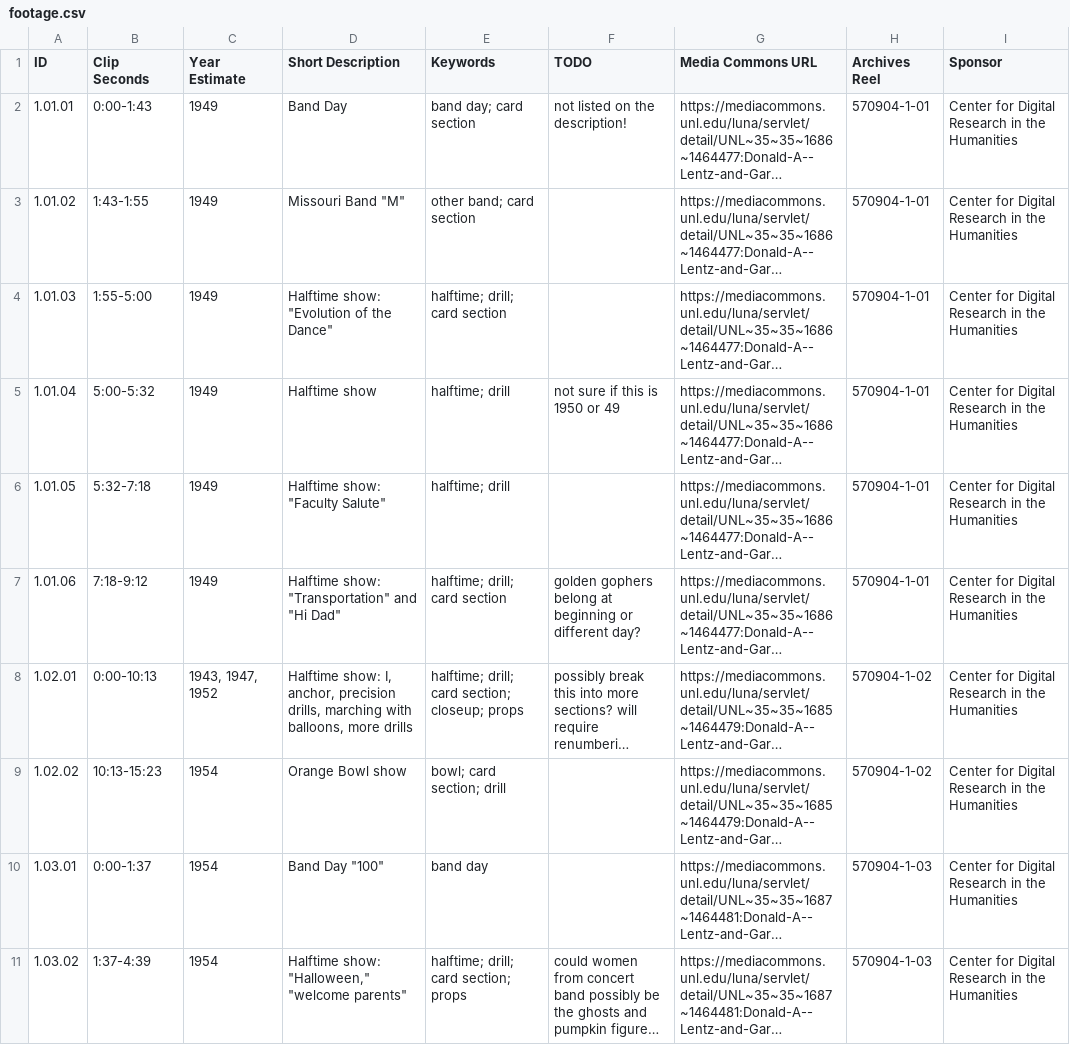
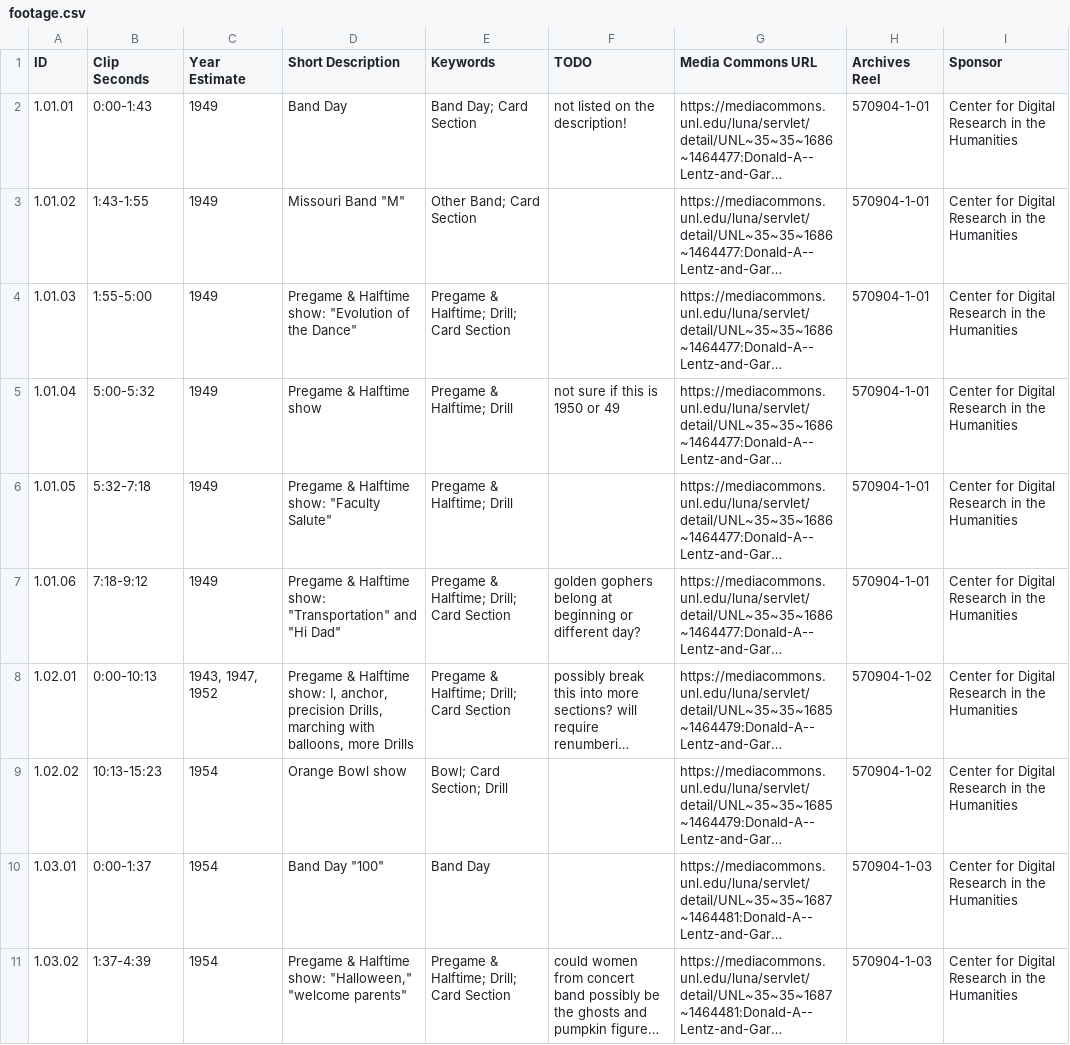
Before and after one commit to CDRH/data_bandhistory, a CSV file: source/csv/footage.csv, drawn as a sheet; only a part is shown; long unchanged cells end in …; the diff covers the shown part only; the diff names each change by its address in the sheet, - before the commit and + after, or states it on an @@ line.

```diff
--- a/source/csv/footage.csv
+++ b/source/csv/footage.csv
-E2 (Keywords): band day; card section
+E2 (Keywords): Band Day; Card Section
-E3 (Keywords): other band; card section
+E3 (Keywords): Other Band; Card Section
-D4 (Short Description): Halftime show: "Evolution of the Dance"
+D4 (Short Description): Pregame & Halftime show: "Evolution of the Dance"
-E4 (Keywords): halftime; drill; card section
+E4 (Keywords): Pregame & Halftime; Drill; Card Section
-D5 (Short Description): Halftime show
+D5 (Short Description): Pregame & Halftime show
-E5:E6 (Keywords): halftime; drill
+E5:E6 (Keywords): Pregame & Halftime; Drill
-D6 (Short Description): Halftime show: "Faculty Salute"
+D6 (Short Description): Pregame & Halftime show: "Faculty Salute"
-D7 (Short Description): Halftime show:…
+D7 (Short Description): Pregame & Halftime show:…
-E7 (Keywords): halftime; drill; card section
+E7 (Keywords): Pregame & Halftime; Drill; Card Section
-D8 (Short Description): Halftime show: I, anchor, precision drills, marching with balloons, more drills
+D8 (Short Description): Pregame & Halftime show: I, anchor, precision Drills, marching with balloons, more Drills
-E8 (Keywords): halftime; drill; card section; closeup; props
+E8 (Keywords): Pregame & Halftime; Drill; Card Section
-E9 (Keywords): bowl; card section; drill
+E9 (Keywords): Bowl; Card Section; Drill
-E10 (Keywords): band day
+E10 (Keywords): Band Day
-D11 (Short Description): Halftime show:…
+D11 (Short Description): Pregame & Halftime show:…
-E11 (Keywords): halftime; drill; card section; props
+E11 (Keywords): Pregame & Halftime; Drill; Card Section
```
Also changed, not shown: 93 edited cells elsewhere in this file, source/authority/personography.csv, source/csv/newspapers.csv, 1 other file.
